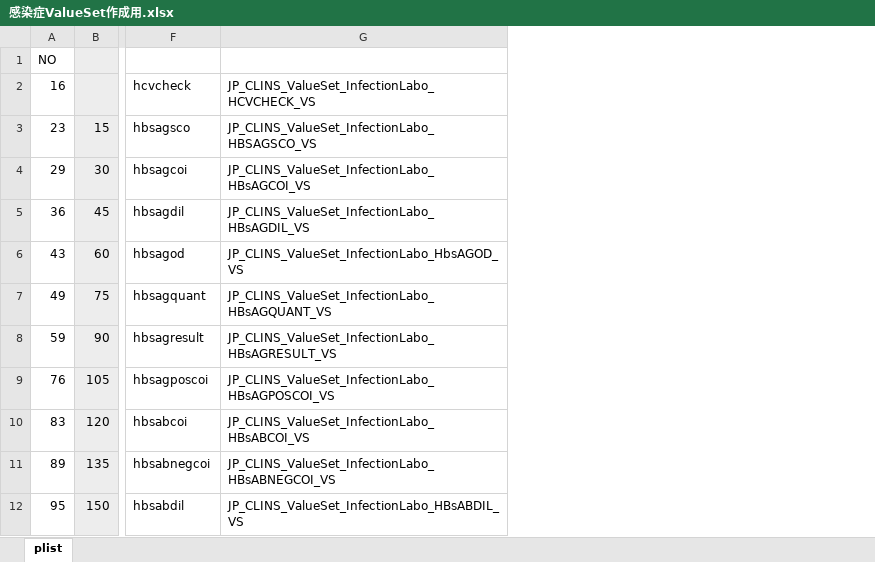
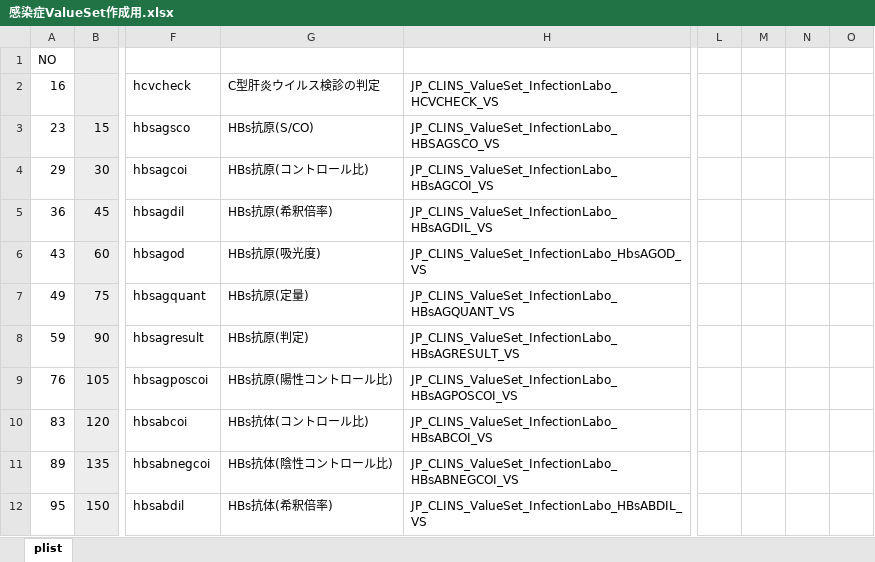
Before and after one commit to jami-fhir-jp-wg/clinical-core, an Excel workbook: reference/感染症ValueSet作成用.xlsx, sheet plist, drawn as a sheet; only a part is shown, gaps mark what is left out; values as stored, in another font and other column widths than the file's, no borders; the diff names each change by its address in the sheet, - before the commit and + after, or states it on an @@ line.

```diff
--- a/reference/感染症ValueSet作成用.xlsx (sheet plist)
+++ b/reference/感染症ValueSet作成用.xlsx (sheet plist)
+column G, rows 2-12: C型肝炎ウイルス検診の判定 | HBs抗原(S/CO) | HBs抗原(コントロール比) | HBs抗原(希釈倍率) | HBs抗原(吸光度) | HBs抗原(定量) | HBs抗原(判定) | HBs抗原(陽性コントロール比) | HBs抗体(コントロール比) | HBs抗体(陰性コントロール比) | HBs抗体(希釈倍率)
+column L, empty
+column M, empty
+column N, empty
+column O, empty
```
Also changed, not shown: 20 other files.
